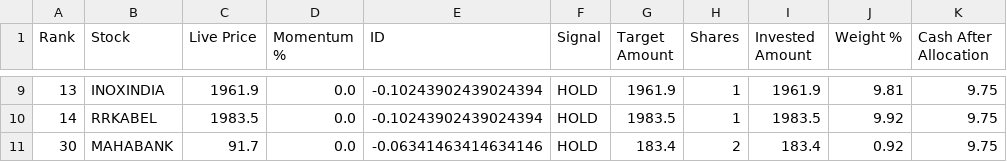
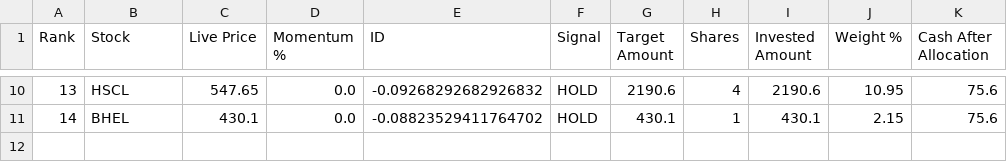
Before and after one commit to balasankar041-lang/moment, a CSV file: capital_auto_allocation.csv, drawn as a sheet; only a part is shown, gaps mark what is left out; the diff covers the shown part only.

```diff
--- a/capital_auto_allocation.csv
+++ b/capital_auto_allocation.csv
@@ -9,3 +10,2 @@ Rank,Stock,Live Price,Momentum %,ID,Signal,Target Amount,Shares,Invested Amount,
-13,INOXINDIA,1961.9,0.0,-0.10243902439024394,HOLD,1961.9,1,1961.9,9.81,9.75
-14,RRKABEL,1983.5,0.0,-0.10243902439024394,HOLD,1983.5,1,1983.5,9.92,9.75
-30,MAHABANK,91.7,0.0,-0.06341463414634146,HOLD,183.4,2,183.4,0.92,9.75
+13,HSCL,547.65,0.0,-0.09268292682926832,HOLD,2190.6,4,2190.6,10.95,75.6
+14,BHEL,430.1,0.0,-0.08823529411764702,HOLD,430.1,1,430.1,2.15,75.6
```
Also changed, not shown: 3 added rows, 2 removed rows and 32 edited cells elsewhere in this file.
